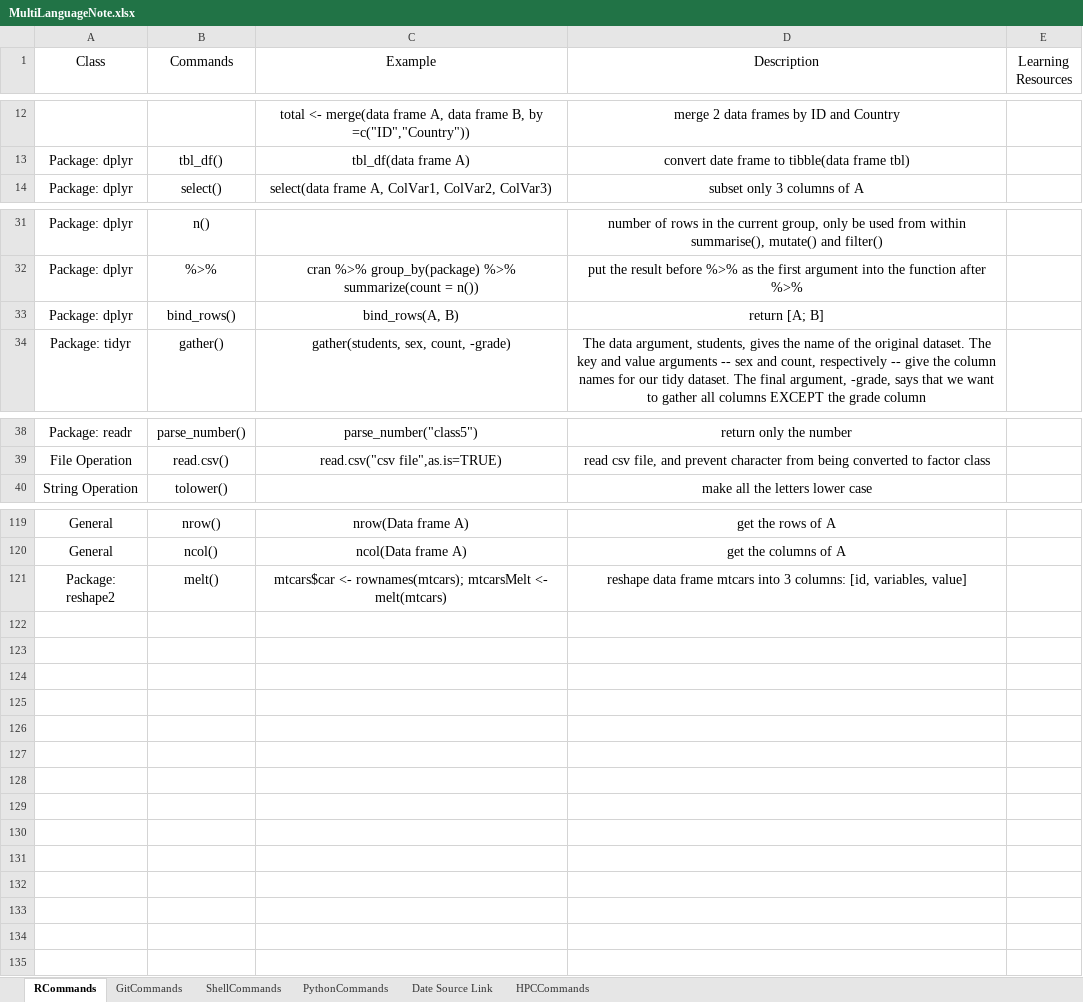
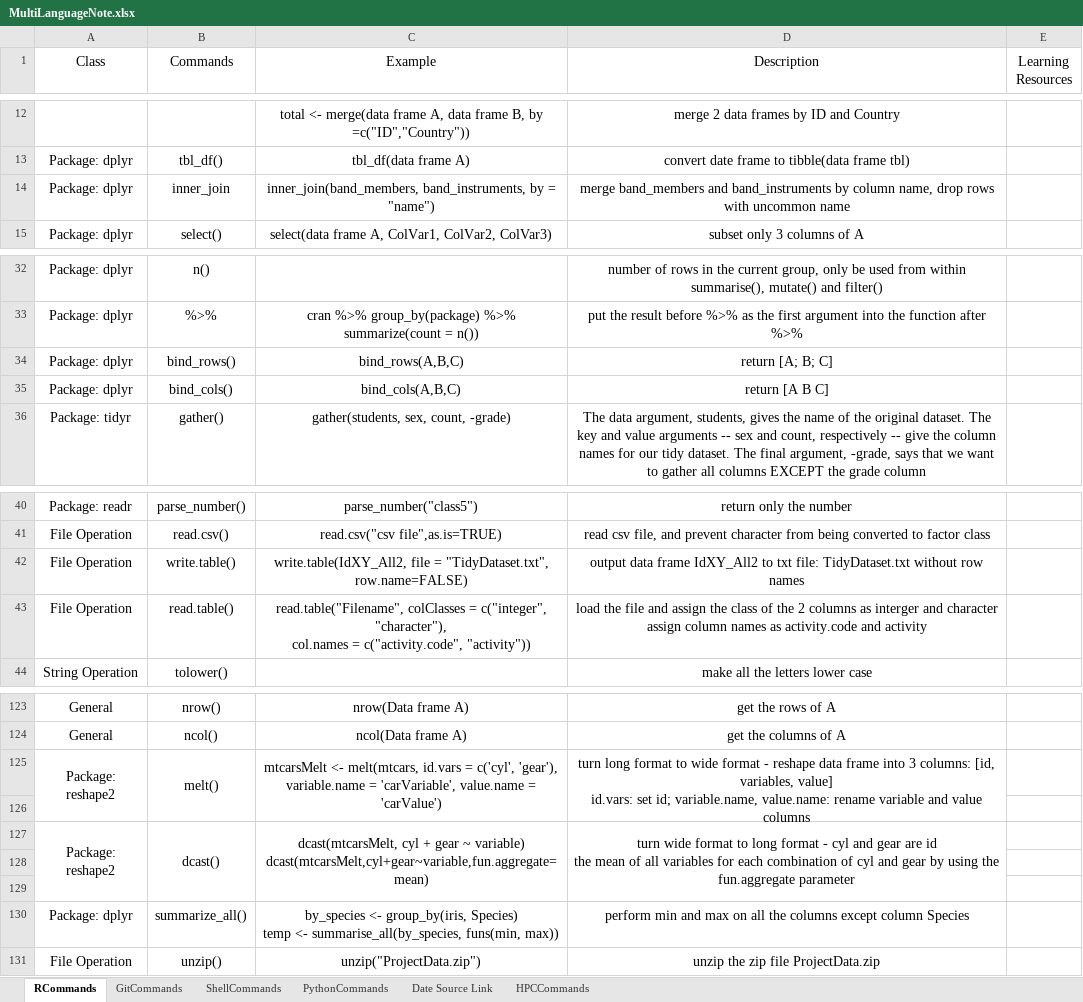
Before and after one commit to YKBKyle/RProgammingNote, an Excel workbook: MultiLanguageNote.xlsx, sheet RCommands, drawn as a sheet; only a part is shown, gaps mark what is left out; values as stored, in another font and other column widths than the file's, no borders; addresses are those after the commit; ↵ is a line break in a cell; the diff names each change by its address in the sheet, - before the commit and + after, or states it on an @@ line.

```diff
--- a/MultiLanguageNote.xlsx (sheet RCommands)
+++ b/MultiLanguageNote.xlsx (sheet RCommands)
+row 14: Package: dplyr | inner_join | inner_join(band_members, band_instruments, by = "name") | merge band_members and band_instruments by column name, drop rows with uncommon name
-C34 (Example): bind_rows(A, B)
+C34 (Example): bind_rows(A,B,C)
-D34 (Description): return [A; B]
+D34 (Description): return [A; B; C]
+row 35: Package: dplyr | bind_cols() | bind_cols(A,B,C) | return [A B C]
+row 42: File Operation | write.table() | write.table(IdXY_All2, file = "TidyDataset.txt", row.name=FALSE) | output data frame IdXY_All2 to txt file: TidyDataset.txt without row names
+row 43: File Operation | read.table() | read.table("Filename", colClasses = c("integer", "character"), ↵ col.names = c("activity.code", "activity")) | load the file and assign the class of the 2 columns as interger and character ↵ assign column names as activity.code and activity
+A125:A126 merged
+B125:B126 merged
-C125 (Example): mtcars$car <- rownames(mtcars); mtcarsMelt <- melt(mtcars)
+C125 (Example): mtcarsMelt <- melt(mtcars, id.vars = c('cyl', 'gear'), ↵ variable.name = 'carVariable', value.name = 'carValue')
+C125:C126 merged
-D125 (Description): reshape data frame mtcars into 3 columns: [id, variables, value]
+D125 (Description): turn long format to wide format - reshape data frame into 3 columns: [id, variables, value] ↵ id.vars: set id; variable.name, value.name: rename variable and value columns
+D125:D126 merged
+row 126: (empty)
+row 127: Package: reshape2 | dcast() | dcast(mtcarsMelt, cyl + gear ~ variable) ↵ dcast(mtcarsMelt,cyl+gear~variable,fun.aggregate=mean) | turn wide format to long format - cyl and gear are id ↵ the mean of all variables for each combination of cyl and gear by using the fun.aggregate parameter
+row 128: (empty)
+row 129: (empty)
+row 130: Package: dplyr | summarize_all() | by_species <- group_by(iris, Species) ↵ temp <- summarise_all(by_species, funs(min, max)) | perform min and max on all the columns except column Species
+row 131: File Operation | unzip() | unzip("ProjectData.zip") | unzip the zip file ProjectData.zip
```
Also changed, not shown: sheet ShellCommands, sheet GitCommands.
